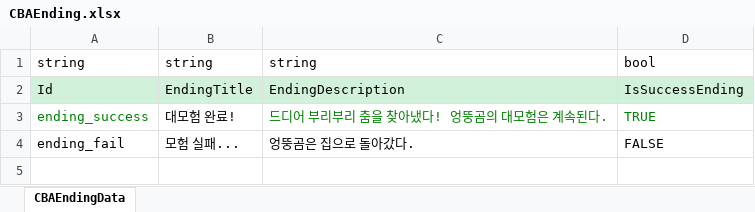
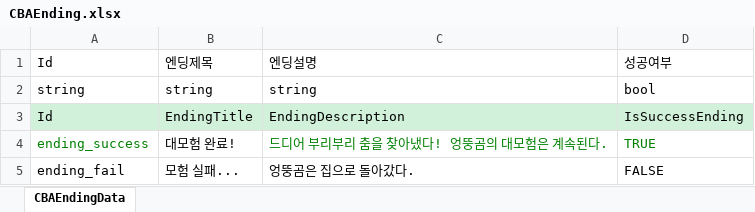
Before and after one commit to StudioSelena/2DMainProject_CBA, an Excel workbook: JsonConverter/ExcelFiles/CBAEnding.xlsx, sheet CBAEndingData, drawn as a sheet; values as stored, in another font and other column widths than the file's, no borders; the diff names each change by its address in the sheet, - before the commit and + after, or states it on an @@ line.

```diff
--- a/JsonConverter/ExcelFiles/CBAEnding.xlsx (sheet CBAEndingData)
+++ b/JsonConverter/ExcelFiles/CBAEnding.xlsx (sheet CBAEndingData)
+row 1: Id | 엔딩제목 | 엔딩설명 | 성공여부
```
Also changed, not shown: 41 other files.
